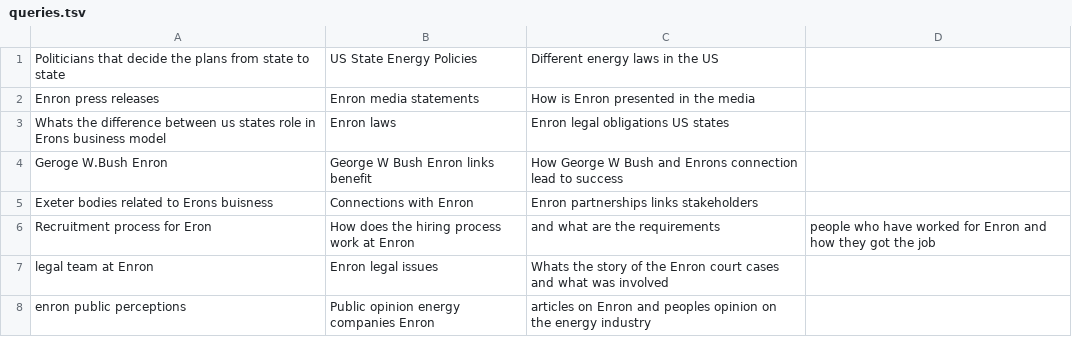
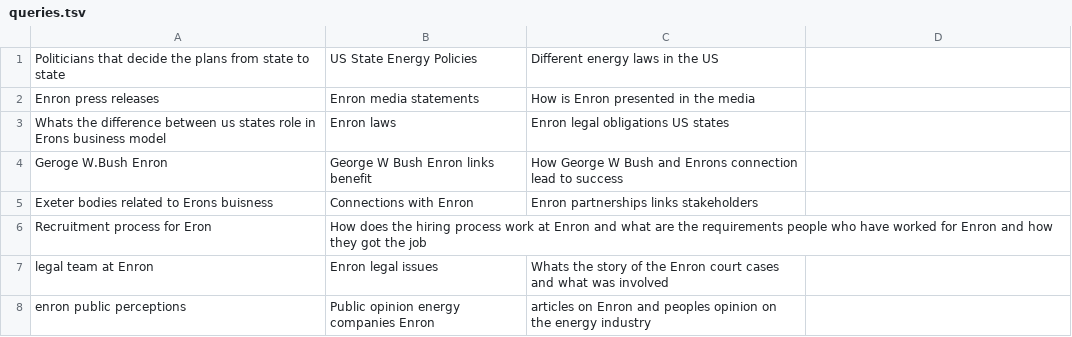
Before and after one commit to JackMcKechnie/SARA-A-Collection-of-Sensitivity-Aware-Relevance-Assessments, a TSV file: queries.tsv, drawn as a sheet; only a part is shown.

Commit message:
Add files via upload

```diff
--- a/queries.tsv
+++ b/queries.tsv
@@ -5,3 +5,3 @@ Geroge W.Bush Enron	 George W Bush Enron links benefit	 How George W Bush and En
 Exeter bodies related to Erons buisness	Connections with Enron	 Enron partnerships links stakeholders
-Recruitment process for Eron	 How does the hiring process work at Enron	 and what are the requirements	 people who have worked for Enron and how they got the job
+Recruitment process for Eron	 How does the hiring process work at Enron and what are the requirements people who have worked for Enron and how they got the job
 legal team at Enron 	Enron legal issues	 Whats the story of the Enron court cases and what was involved
```
